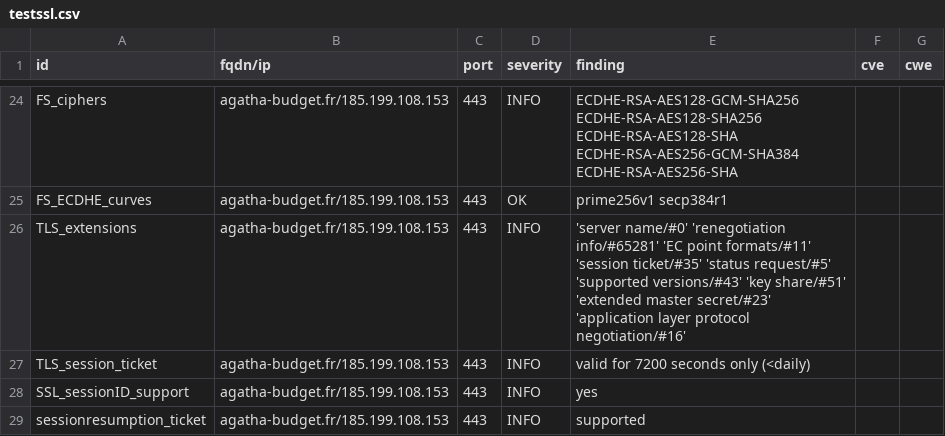
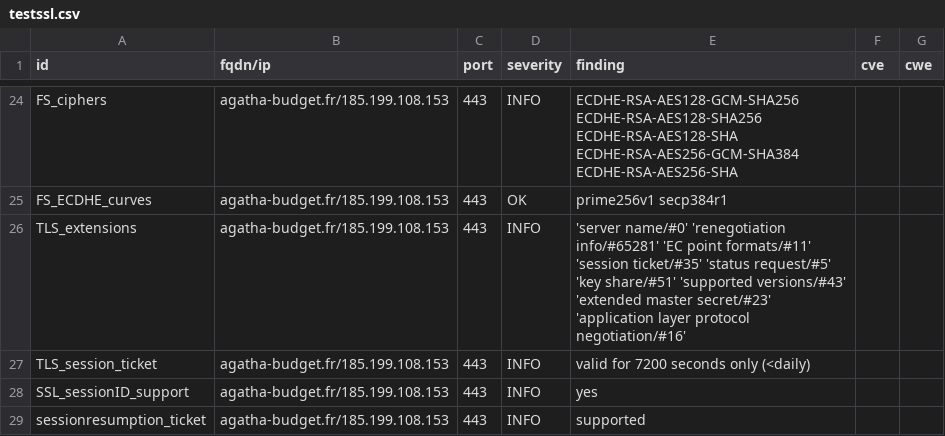
Before and after one commit to agatha-budget/dashlord, a CSV file: results/aHR0cHM6Ly9hZ2F0aGEtYnVkZ2V0LmZyLw==/testssl.csv, drawn as a sheet; only a part is shown, gaps mark what is left out; the diff covers the shown part only.

```diff
--- a/results/aHR0cHM6Ly9hZ2F0aGEtYnVkZ2V0LmZyLw==/testssl.csv
+++ b/results/aHR0cHM6Ly9hZ2F0aGEtYnVkZ2V0LmZyLw==/testssl.csv
@@ -25,3 +25,3 @@
 "FS_ECDHE_curves","agatha-budget.fr/185.199.108.153","443","OK","prime256v1 secp384r1","",""
-"TLS_extensions","agatha-budget.fr/185.199.108.153","443","INFO","'server name/#0' 'renegotiation info/#65281' 'EC point formats/#11' 'session ticket/#35' 'status request/#5' 'supported versions/#43' 'key share/#51' 'extended master secret/#23' 'application layer protocol negotiation/#16'","",""
+"TLS_extensions","agatha-budget.fr/185.199.108.153","443","INFO","'server name/#0' 'renegotiation info/#65281' 'EC point formats/#11' 'session ticket/#35' 'status request/#5' 'key share/#51' 'supported versions/#43' 'extended master secret/#23' 'application layer protocol negotiation/#16'","",""
 "TLS_session_ticket","agatha-budget.fr/185.199.108.153","443","INFO","valid for 7200 seconds only (<daily)","",""
```
Also changed, not shown: 10 edited cells elsewhere in this file, 9 other files.
